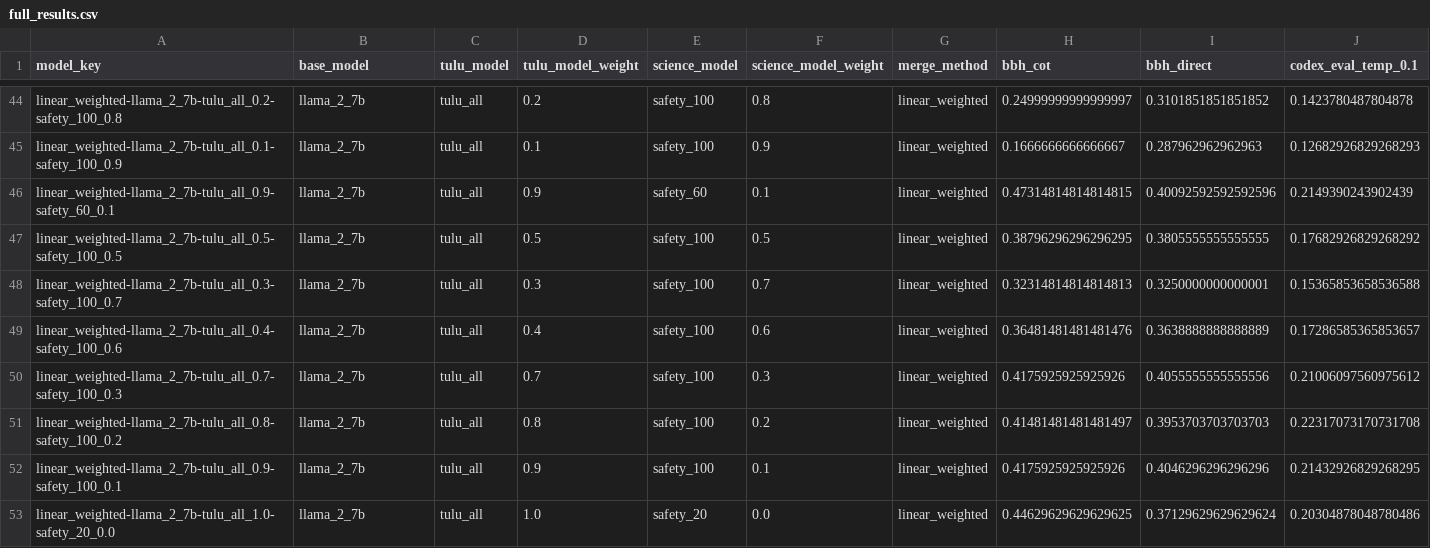
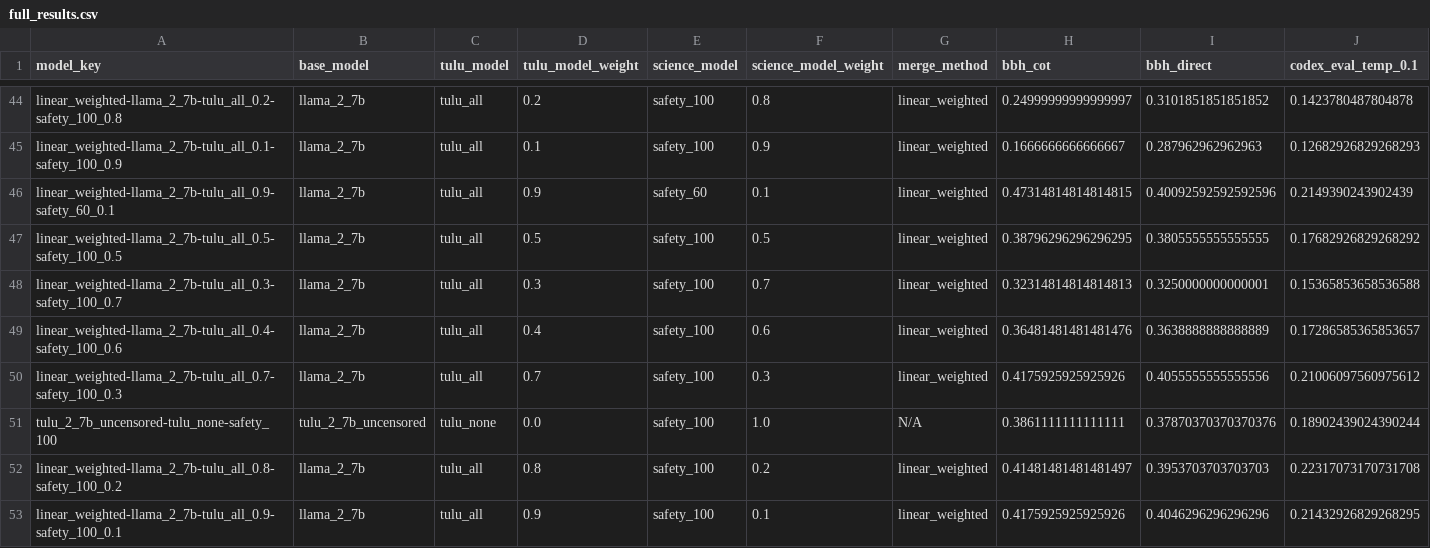
Before and after one commit to jacob-morrison/modular-adaptation, a CSV file: results/current/full_results.csv, drawn as a sheet; only a part is shown, gaps mark what is left out; the shorter side is filled out with more unchanged rows; rows hold the shown columns only; the diff names each change by its address in the sheet, - before the commit and + after, or states it on an @@ line.

```diff
--- a/results/current/full_results.csv
+++ b/results/current/full_results.csv
+row 51: tulu_2_7b_uncensored-tulu_none-safety_100 | tulu_2_7b_uncensored | tulu_none | 0.0 | safety_100 | 1.0 | N/A | 0.3861111111111111 | 0.37870370370370376 | 0.18902439024390244
```
Also changed, not shown: results/current/safety_full_results.csv, 2 other files.
